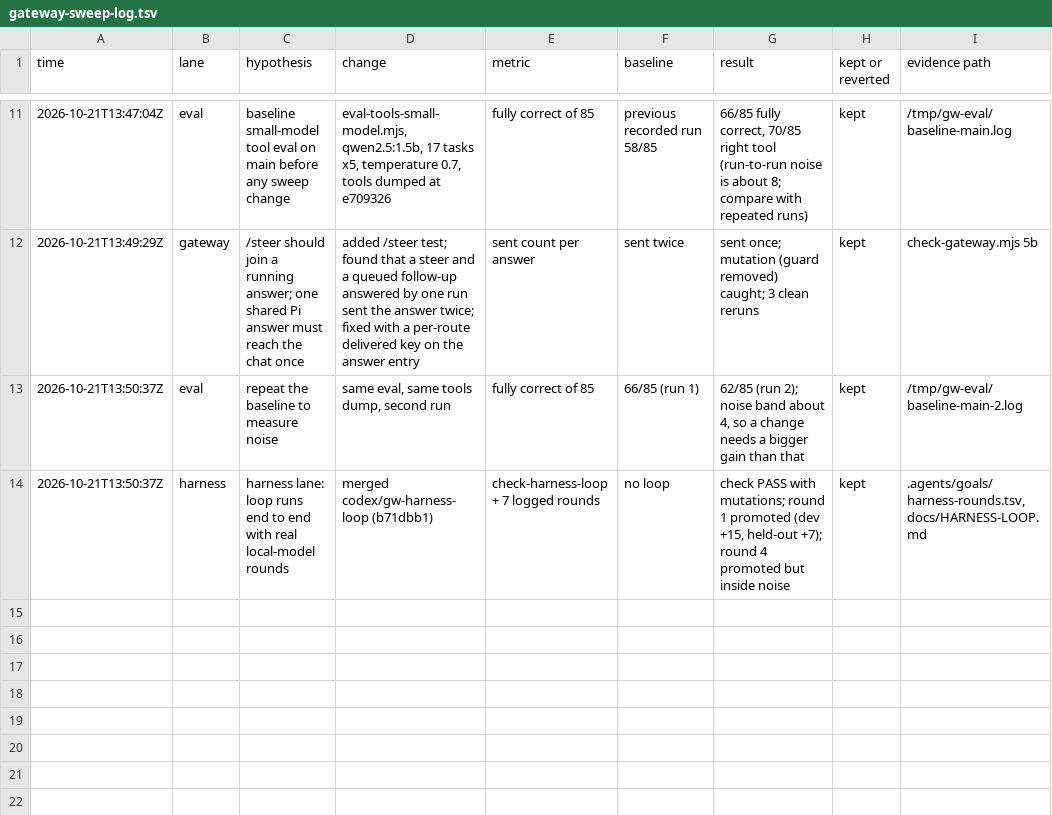
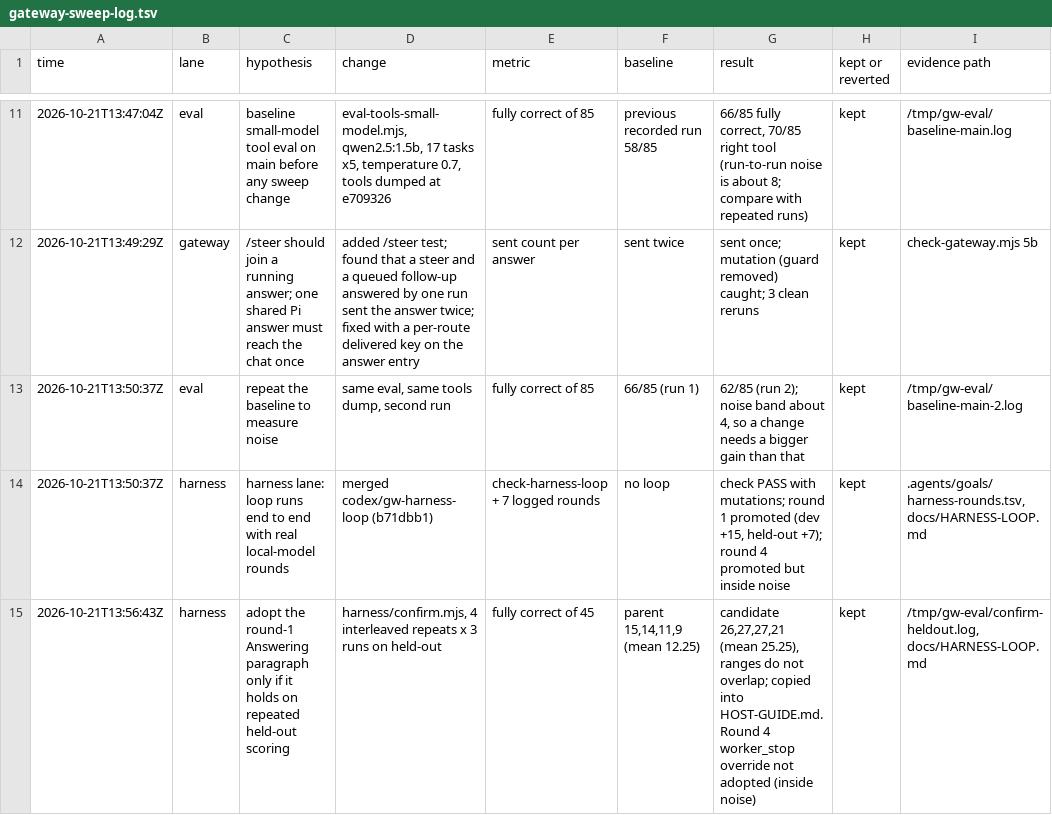
Before and after one commit to mars-s/mars, a TSV file: .agents/goals/gateway-sweep-log.tsv, drawn as a sheet; only a part is shown, gaps mark what is left out; the diff names each change by its address in the sheet, - before the commit and + after, or states it on an @@ line.

Commit message:
Adopt the harness loop's confirmed Answering paragraph into the host guide

```diff
--- a/.agents/goals/gateway-sweep-log.tsv
+++ b/.agents/goals/gateway-sweep-log.tsv
+row 15: 2026-10-21T13:56:43Z | harness | adopt the round-1 Answering paragraph only if it holds on repeated held-out scoring | harness/confirm.mjs, 4 interleaved repeats x 3 runs on held-out | fully correct of 45 | parent 15,14,11,9 (mean 12.25) | candidate 26,27,27,21 (mean 25.25), ranges do not overlap; copied into HOST-GUIDE.md. Round 4 worker_stop override not adopted (inside noise) | kept | /tmp/gw-eval/confirm-heldout.log, docs/HARNESS-LOOP.md
```
Also changed, not shown: 3 other files.
